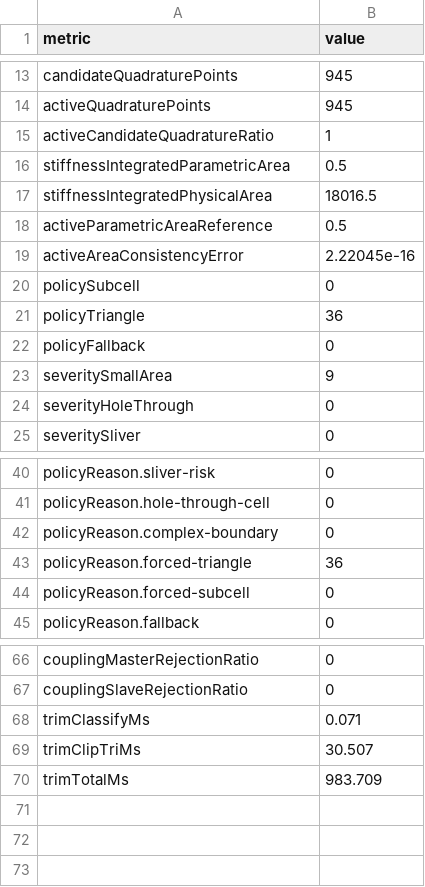
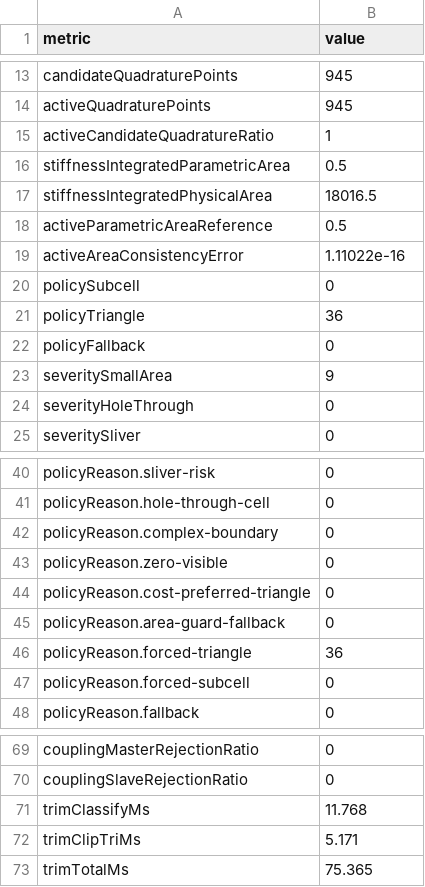
Before and after one commit to yaluji123/TrimMask-trimmed-shell-IGA, a CSV file: data/trim_diagnostics/triangle_line/fixed_triangle/trim_summary.csv, drawn as a sheet; only a part is shown, gaps mark what is left out.

```diff
--- a/data/trim_diagnostics/triangle_line/fixed_triangle/trim_summary.csv
+++ b/data/trim_diagnostics/triangle_line/fixed_triangle/trim_summary.csv
@@ -18,3 +18,3 @@ stiffnessIntegratedPhysicalArea,18016.5
 activeParametricAreaReference,0.5
-activeAreaConsistencyError,2.22045e-16
+activeAreaConsistencyError,1.11022e-16
 policySubcell,0
@@ -42,2 +42,5 @@ policyReason.hole-through-cell,0
 policyReason.complex-boundary,0
+policyReason.zero-visible,0
+policyReason.cost-preferred-triangle,0
+policyReason.area-guard-fallback,0
 policyReason.forced-triangle,36
@@ -67,4 +70,4 @@ couplingMasterRejectionRatio,0
 couplingSlaveRejectionRatio,0
-trimClassifyMs,0.071
-trimClipTriMs,30.507
-trimTotalMs,983.709
+trimClassifyMs,11.768
+trimClipTriMs,5.171
+trimTotalMs,75.365
```
Also changed, not shown: data/trim_diagnostics/triangle_line/fixed_subcell/trim_cell_diagnostics.csv, data/trim_diagnostics/triangle_line/fixed_subcell/trim_summary.csv, 40 other files.
